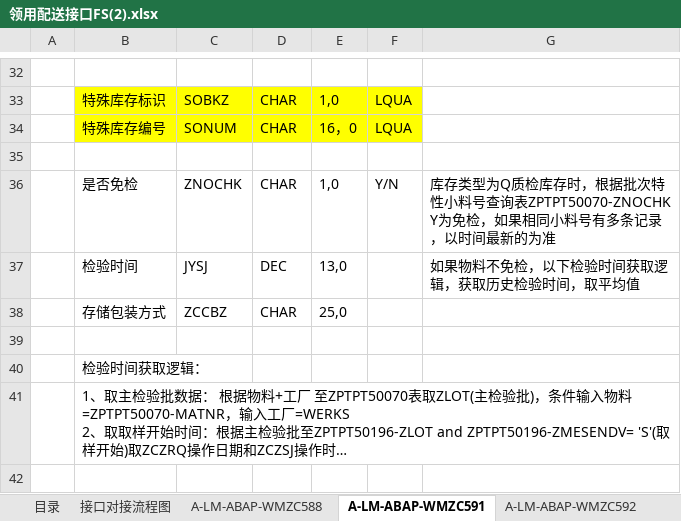
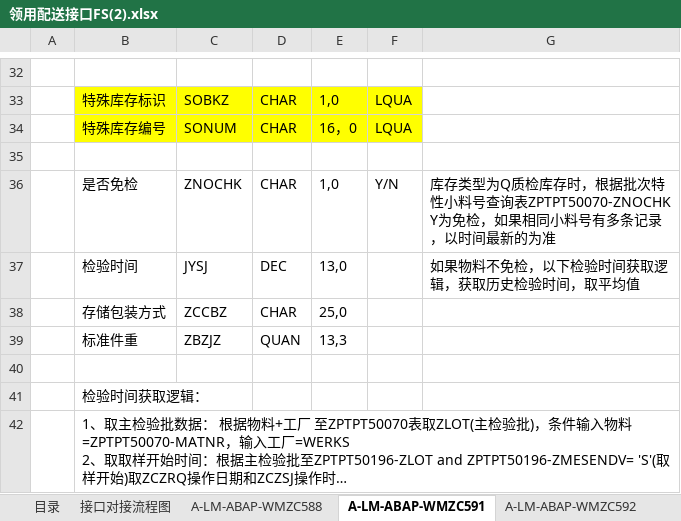
Before and after one commit to whilelie/module-zero-core-template, an Excel workbook: aspnet-core/prototype/领用配送接口FS(2).xlsx, sheet A-LM-ABAP-WMZC591, drawn as a sheet; only a part is shown, gaps mark what is left out; long unchanged cells end in …; values as stored, in another font and other column widths than the file's, no borders; the diff names each change by its address in the sheet, - before the commit and + after, or states it on an @@ line.

```diff
--- a/aspnet-core/prototype/领用配送接口FS(2).xlsx (sheet A-LM-ABAP-WMZC591)
+++ b/aspnet-core/prototype/领用配送接口FS(2).xlsx (sheet A-LM-ABAP-WMZC591)
+row 39:  | 标准件重 | ZBZJZ | QUAN | 13,3
```
Also changed, not shown: sheet A-LM-ABAP-WMZC666, 5 other files.
